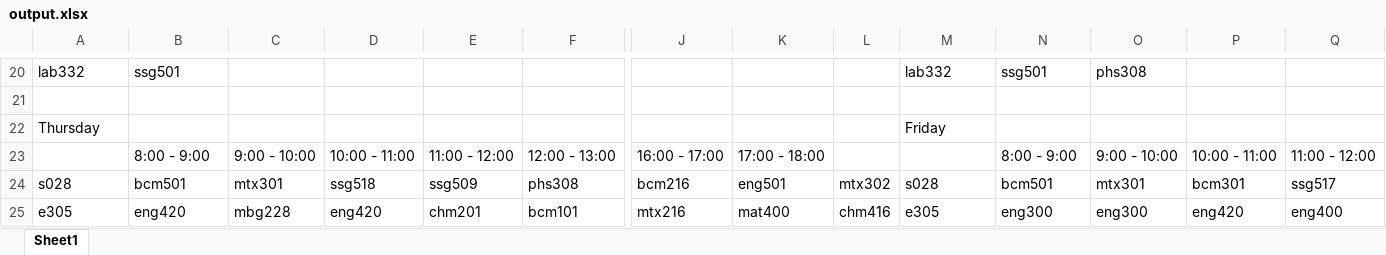
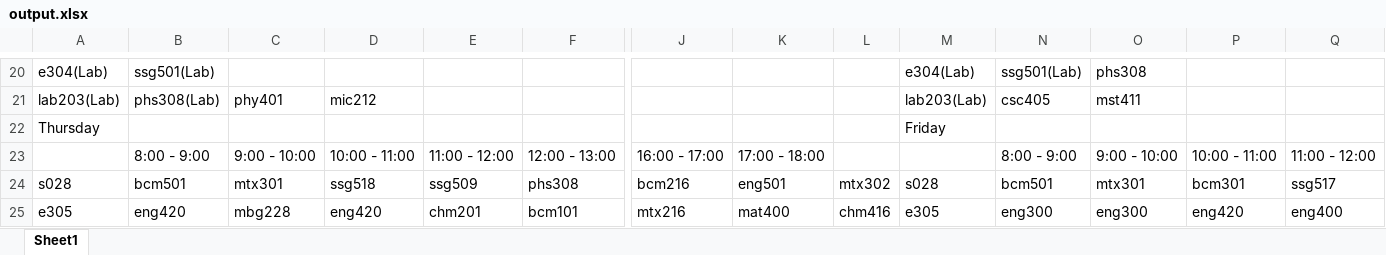
Before and after one commit to PhillzMike/Timetable-Scheduling-System, an Excel workbook: Timetable/output.xlsx, sheet Sheet1, drawn as a sheet; only a part is shown, gaps mark what is left out; values as stored, in another font and other column widths than the file's, no borders; rows hold the shown columns only; the diff covers the shown part only; the diff names each change by its address in the sheet, - before the commit and + after, or states it on an @@ line.

```diff
--- a/Timetable/output.xlsx (sheet Sheet1)
+++ b/Timetable/output.xlsx (sheet Sheet1)
-A20: lab332
+A20: e304(Lab)
-B20: ssg501
+B20: ssg501(Lab)
-M20: lab332
+M20: e304(Lab)
-N20: ssg501
+N20: ssg501(Lab)
-row 21: (empty)
+row 21: lab203(Lab) | phs308(Lab) | phy401 | mic212 |  |  |  |  |  | lab203(Lab) | csc405 | mst411
```
Also changed, not shown: 5 added rows, 5 removed rows and 111 edited cells elsewhere in this sheet.
